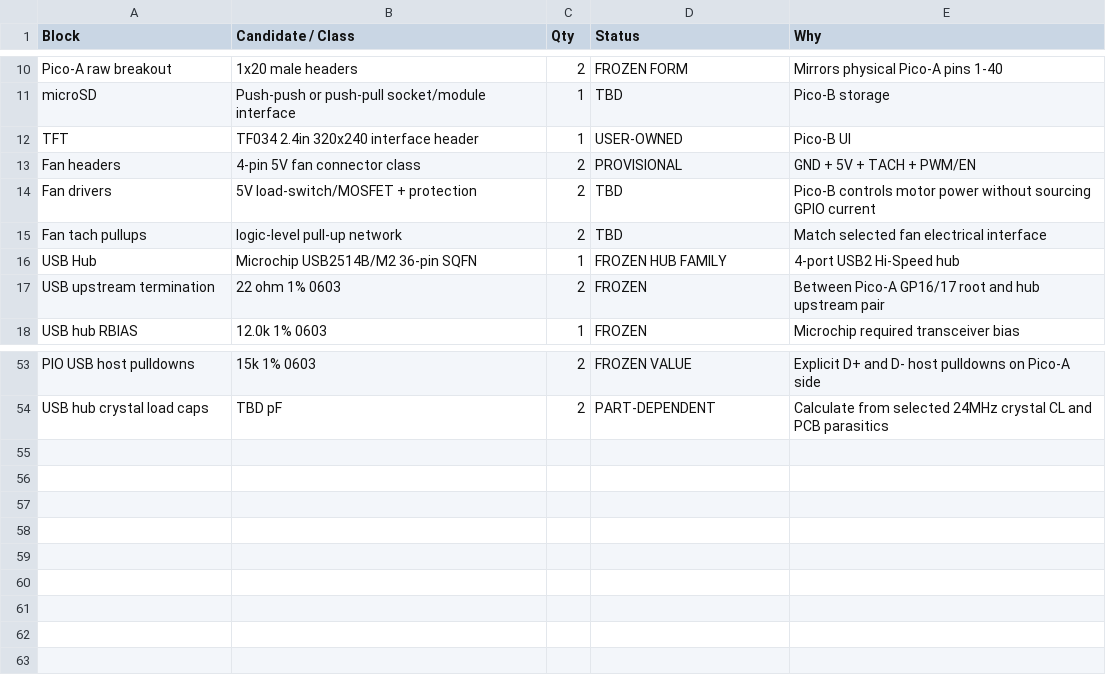
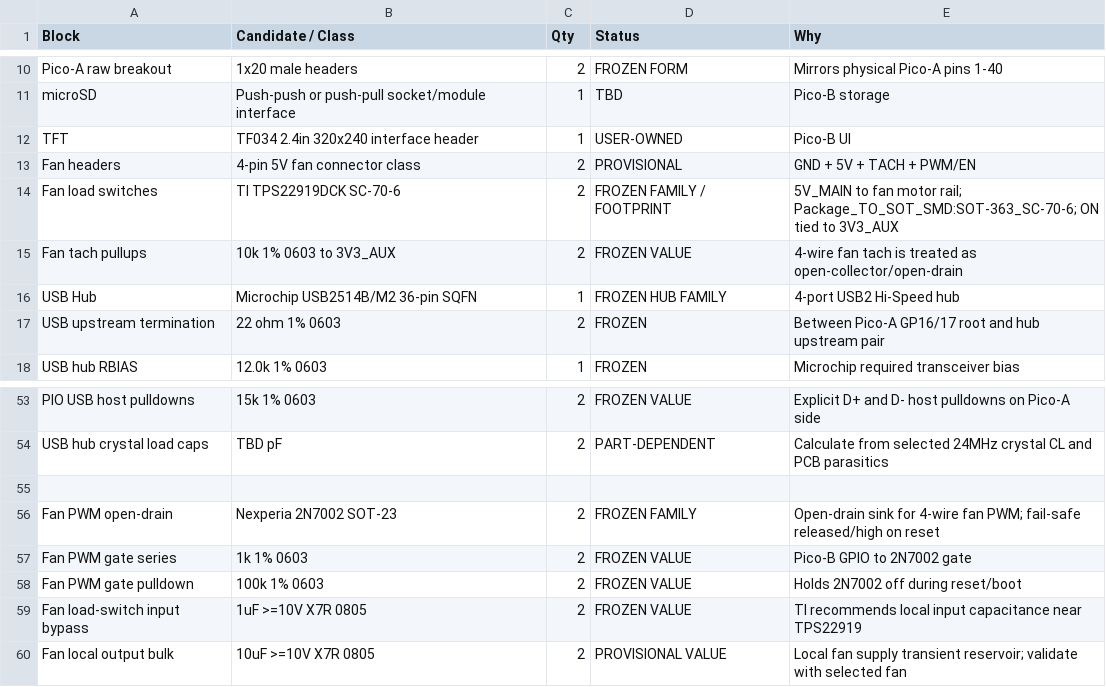
Before and after one commit to Ebdsaleh/SalixControllerBridge, a CSV file: hardware/motherboard/rev_a/docs/BOM_CANDIDATES.csv, drawn as a sheet; only a part is shown, gaps mark what is left out.

Commit message:
Complete protected 4-wire fan interface

```diff
--- a/hardware/motherboard/rev_a/docs/BOM_CANDIDATES.csv
+++ b/hardware/motherboard/rev_a/docs/BOM_CANDIDATES.csv
@@ -13,4 +13,4 @@ TFT,TF034 2.4in 320x240 interface header,1,USER-OWNED,Pico-B UI
 Fan headers,4-pin 5V fan connector class,2,PROVISIONAL,GND + 5V + TACH + PWM/EN
-Fan drivers,5V load-switch/MOSFET + protection,2,TBD,Pico-B controls motor power without sourcing GPIO current
-Fan tach pullups,logic-level pull-up network,2,TBD,Match selected fan electrical interface
+Fan load switches,TI TPS22919DCK SC-70-6,2,FROZEN FAMILY / FOOTPRINT,5V_MAIN to fan motor rail; Package_TO_SOT_SMD:SOT-363_SC-70-6; ON tied to 3V3_AUX
+Fan tach pullups,10k 1% 0603 to 3V3_AUX,2,FROZEN VALUE,4-wire fan tach is treated as open-collector/open-drain
 USB Hub,Microchip USB2514B/M2 36-pin SQFN,1,FROZEN HUB FAMILY,4-port USB2 Hi-Speed hub
@@ -54 +54,7 @@ PIO USB host pulldowns,15k 1% 0603,2,FROZEN VALUE,Explicit D+ and D- host pulldo
 USB hub crystal load caps,TBD pF,2,PART-DEPENDENT,Calculate from selected 24MHz crystal CL and PCB parasitics
+
+Fan PWM open-drain,Nexperia 2N7002 SOT-23,2,FROZEN FAMILY,Open-drain sink for 4-wire fan PWM; fail-safe released/high on reset
+Fan PWM gate series,1k 1% 0603,2,FROZEN VALUE,Pico-B GPIO to 2N7002 gate
+Fan PWM gate pulldown,100k 1% 0603,2,FROZEN VALUE,Holds 2N7002 off during reset/boot
+Fan load-switch input bypass,1uF >=10V X7R 0805,2,FROZEN VALUE,TI recommends local input capacitance near TPS22919
+Fan local output bulk,10uF >=10V X7R 0805,2,PROVISIONAL VALUE,Local fan supply transient reservoir; validate with selected fan
```
Also changed, not shown: 2 other files.
